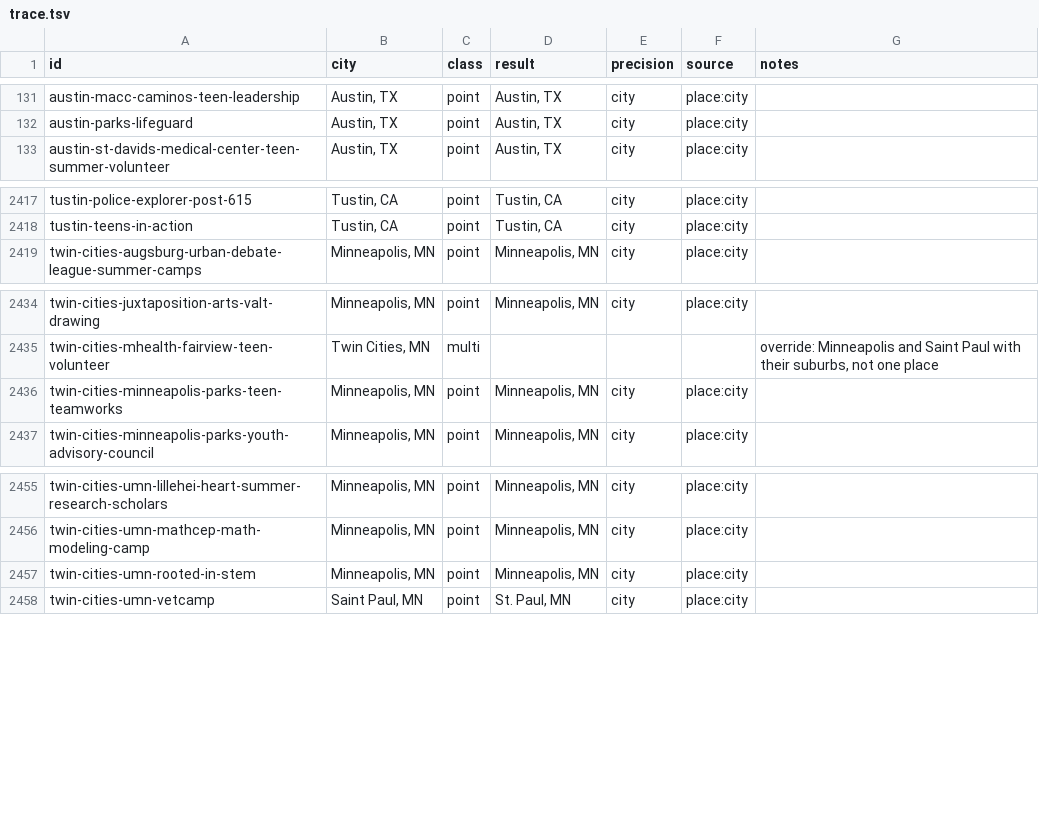
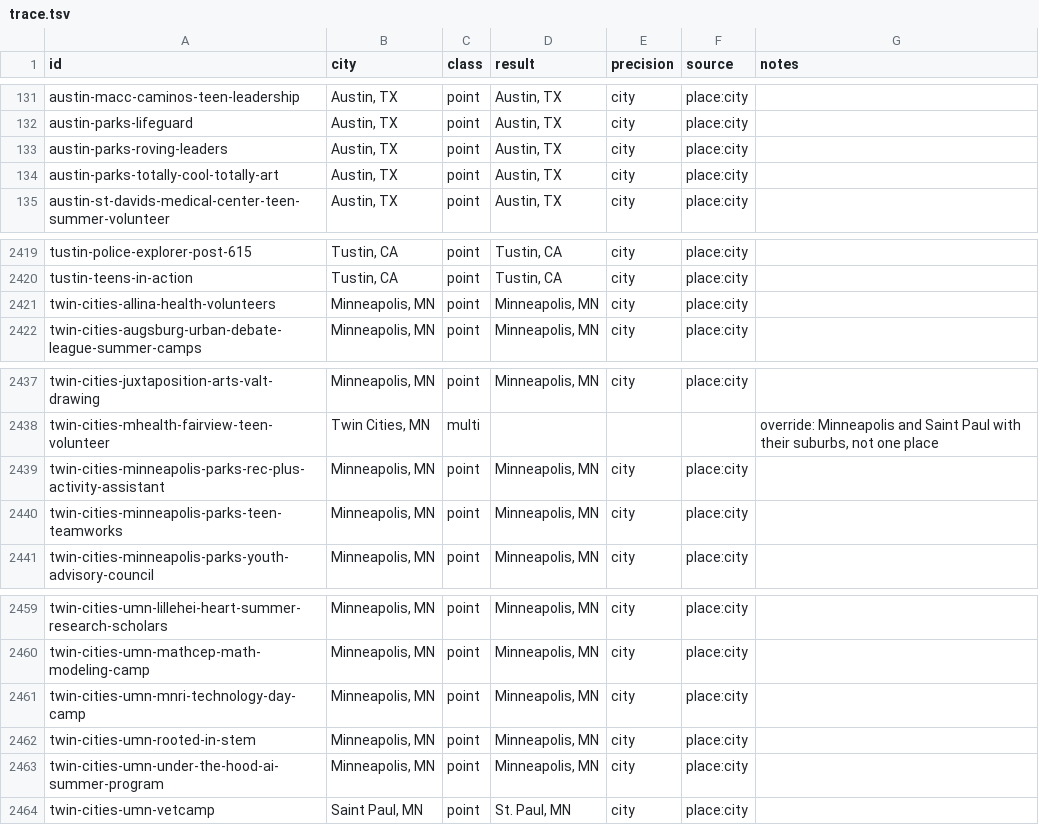
Before and after one commit to VadneyK/internships, a TSV file: tools/geo/trace.tsv, drawn as a sheet; only a part is shown, gaps mark what is left out.

Commit message:
Issue 24 second pass: 6 Austin and Twin Cities cards from pages read in a browser
Austin: Totally Cool Totally Art free teen art classes (ages 13 to 18) and
Roving Leaders (summer camp ages 13 to 18, free), both Austin Parks. The
old Roving Leaders and TILT city pages are gone after the site redesign,
so Roving Leaders uses the city parks sign-up listing; TILT has no
listing at all. Twin Cities: Allina Health volunteers (15 and up),
Minneapolis Parks Rec Plus Activity Assistant (16 and up, $16.45 to $19
an hour), UMN Under the Hood data science and AI camp (rising 11 and 12)
and MnRI Technology Day Camp (grades 6 to 8). Teen Teamworks re-read:
still no pay or 2027 dates, verified_on moved to Oct 19, 2026.

Every field comes from the official page, read Oct 19, 2026. Dell
Children's and Seton volunteering is 18 and up, and Mia lists no teen
program, so no cards there.

Size ceilings and the clock sweep count (2,680 to 2,686) raised to the
measured sizes, PENDING PERSON APPROVAL. PAGE_ALLOW entry for the shared
Austin parks sign-up search. Map points rebuilt (0 unmatched).

```diff
--- a/tools/geo/trace.tsv
+++ b/tools/geo/trace.tsv
@@ -132,2 +132,4 @@ austin-macc-caminos-teen-leadership	Austin, TX	point	Austin, TX	city	place:city
 austin-parks-lifeguard	Austin, TX	point	Austin, TX	city	place:city	
+austin-parks-roving-leaders	Austin, TX	point	Austin, TX	city	place:city	
+austin-parks-totally-cool-totally-art	Austin, TX	point	Austin, TX	city	place:city	
 austin-st-davids-medical-center-teen-summer-volunteer	Austin, TX	point	Austin, TX	city	place:city	
@@ -2418,2 +2420,3 @@ tustin-police-explorer-post-615	Tustin, CA	point	Tustin, CA	city	place:city
 tustin-teens-in-action	Tustin, CA	point	Tustin, CA	city	place:city	
+twin-cities-allina-health-volunteers	Minneapolis, MN	point	Minneapolis, MN	city	place:city	
 twin-cities-augsburg-urban-debate-league-summer-camps	Minneapolis, MN	point	Minneapolis, MN	city	place:city	
@@ -2435,2 +2438,3 @@ twin-cities-juxtaposition-arts-valt-drawing	Minneapolis, MN	point	Minneapolis, M
 twin-cities-mhealth-fairview-teen-volunteer	Twin Cities, MN	multi				override: Minneapolis and Saint Paul with their suburbs, not one place
+twin-cities-minneapolis-parks-rec-plus-activity-assistant	Minneapolis, MN	point	Minneapolis, MN	city	place:city	
 twin-cities-minneapolis-parks-teen-teamworks	Minneapolis, MN	point	Minneapolis, MN	city	place:city	
@@ -2456,3 +2460,5 @@ twin-cities-umn-lillehei-heart-summer-research-scholars	Minneapolis, MN	point	Mi
 twin-cities-umn-mathcep-math-modeling-camp	Minneapolis, MN	point	Minneapolis, MN	city	place:city	
+twin-cities-umn-mnri-technology-day-camp	Minneapolis, MN	point	Minneapolis, MN	city	place:city	
 twin-cities-umn-rooted-in-stem	Minneapolis, MN	point	Minneapolis, MN	city	place:city	
+twin-cities-umn-under-the-hood-ai-summer-program	Minneapolis, MN	point	Minneapolis, MN	city	place:city	
 twin-cities-umn-vetcamp	Saint Paul, MN	point	St. Paul, MN	city	place:city	
```
Also changed, not shown: 56 other files.
